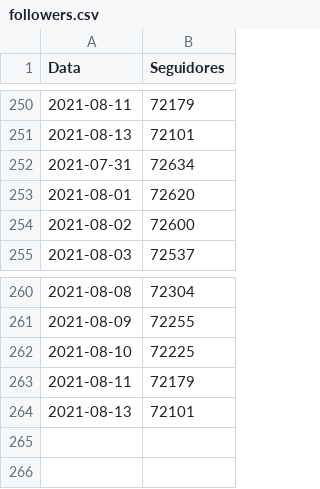
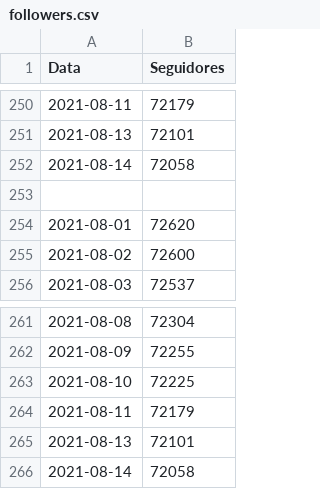
Before and after one commit to yanMHG/yanmhg.github.io, a CSV file: insights/data/followers.csv, drawn as a sheet; only a part is shown, gaps mark what is left out.

```diff
--- a/insights/data/followers.csv
+++ b/insights/data/followers.csv
@@ -251,3 +251,4 @@ Data,Seguidores
 2021-08-13,72101
-2021-07-31,72634
+2021-08-14,72058
+
 2021-08-01,72620
@@ -264 +265,2 @@ Data,Seguidores
 2021-08-13,72101
+2021-08-14,72058
```
Also changed, not shown: insights/data/reach.csv, 1 other file.
